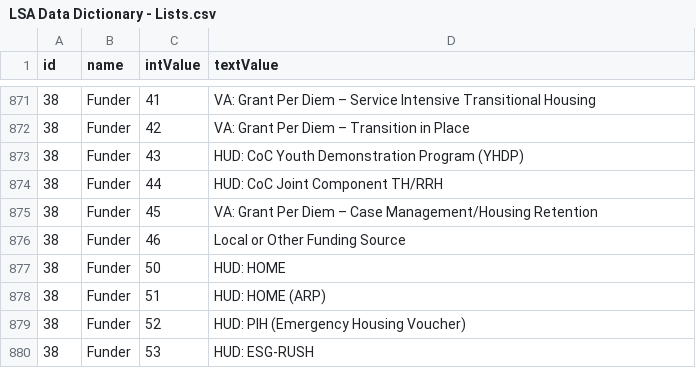
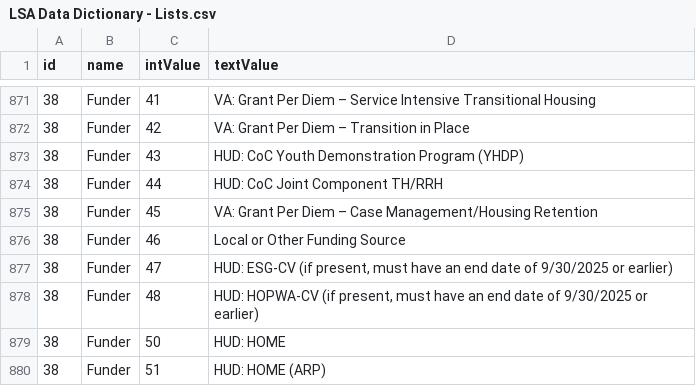
Before and after one commit to HMIS/LSASampleCode, a CSV file: LSA Documentation/LSA Data Dictionary - Lists.csv, drawn as a sheet; only a part is shown, gaps mark what is left out; the shorter side is filled out with more unchanged rows; the diff names each change by its address in the sheet, - before the commit and + after, or states it on an @@ line.

Commit message:
Reinstate ESG-CV and HOPWA-CV to Funder list

```diff
--- a/LSA Documentation/LSA Data Dictionary - Lists.csv
+++ b/LSA Documentation/LSA Data Dictionary - Lists.csv
+row 877: 38 | Funder | 47 | HUD: ESG-CV (if present, must have an end date of 9/30/2025 or earlier)
+row 878: 38 | Funder | 48 | HUD: HOPWA-CV (if present, must have an end date of 9/30/2025 or earlier)
```
